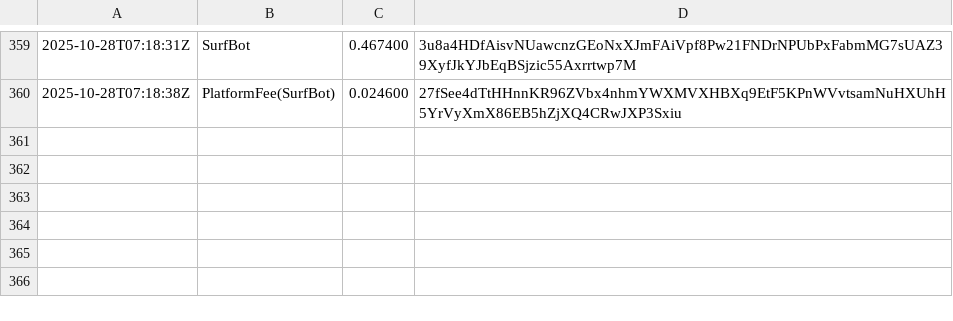
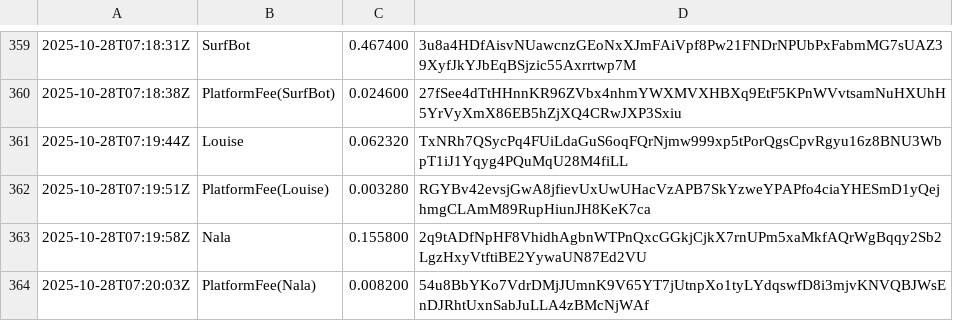
Before and after one commit to cryptoknit/goodwave-devnet-demo, a TSV file: docs/data/ledger.tsv, drawn as a sheet; only a part is shown, gaps mark what is left out; the diff names each change by its address in the sheet, - before the commit and + after, or states it on an @@ line.

Commit message:
data: 2025-10-28T07:20:08Z

```diff
--- a/docs/data/ledger.tsv
+++ b/docs/data/ledger.tsv
+row 361: 2025-10-28T07:19:44Z | Louise | 0.062320 | TxNRh7QSycPq4FUiLdaGuS6oqFQrNjmw999xp5tPorQgsCpvRgyu16z8BNU3WbpT1iJ1Yqyg4PQuMqU28M4fiLL
+row 362: 2025-10-28T07:19:51Z | PlatformFee(Louise) | 0.003280 | RGYBv42evsjGwA8jfievUxUwUHacVzAPB7SkYzweYPAPfo4ciaYHESmD1yQejhmgCLAmM89RupHiunJH8KeK7ca
+row 363: 2025-10-28T07:19:58Z | Nala | 0.155800 | 2q9tADfNpHF8VhidhAgbnWTPnQxcGGkjCjkX7rnUPm5xaMkfAQrWgBqqy2Sb2LgzHxyVtftiBE2YywaUN87Ed2VU
+row 364: 2025-10-28T07:20:03Z | PlatformFee(Nala) | 0.008200 | 54u8BbYKo7VdrDMjJUmnK9V65YT7jUtnpXo1tyLYdqswfD8i3mjvKNVQBJWsEnDJRhtUxnSabJuLLA4zBMcNjWAf
```
Also changed, not shown: 1 other file.
